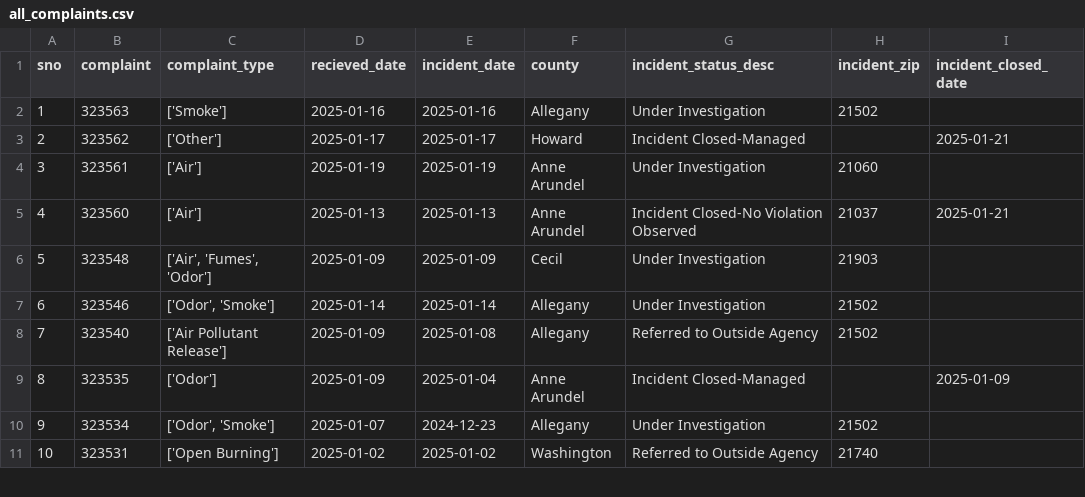
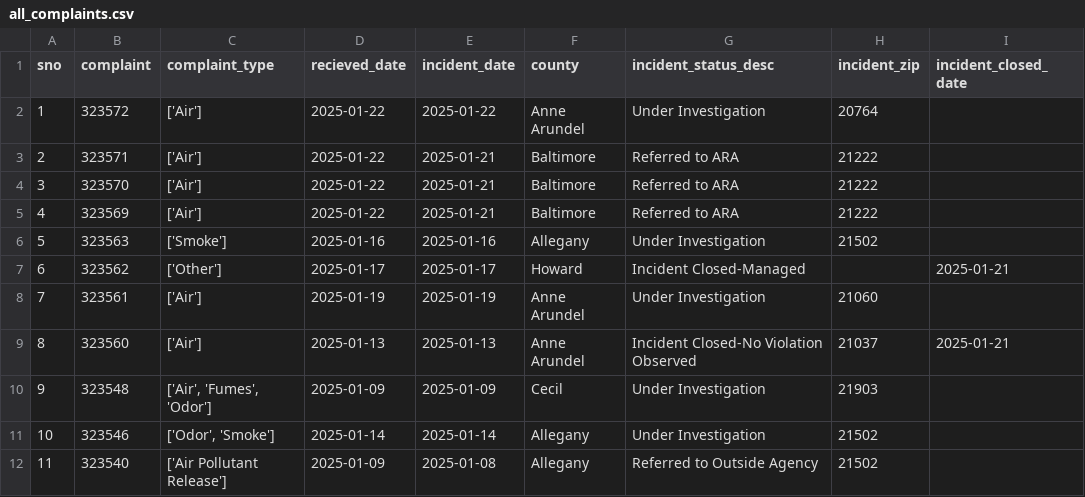
Before and after one commit to sandrafish/live-nicar-pipeline, a CSV file: exported_data/all_complaints.csv, drawn as a sheet; only a part is shown; the shorter side is filled out with more unchanged rows; addresses are those after the commit; the diff names each change by its address in the sheet, - before the commit and + after, or states it on an @@ line.

```diff
--- a/exported_data/all_complaints.csv
+++ b/exported_data/all_complaints.csv
+row 2: 1 | 323572 | ['Air'] | 2025-01-22 | 2025-01-22 | Anne Arundel | Under Investigation | 20764
+row 3: 2 | 323571 | ['Air'] | 2025-01-22 | 2025-01-21 | Baltimore | Referred to ARA | 21222
+row 4: 3 | 323570 | ['Air'] | 2025-01-22 | 2025-01-21 | Baltimore | Referred to ARA | 21222
+row 5: 4 | 323569 | ['Air'] | 2025-01-22 | 2025-01-21 | Baltimore | Referred to ARA | 21222
@@ column A (sno) renumbered from row 6 down @@
```
Also changed, not shown: exported_data/complaint_type_frequency.csv, exported_data/invalid_counties.csv, 1 other file.
